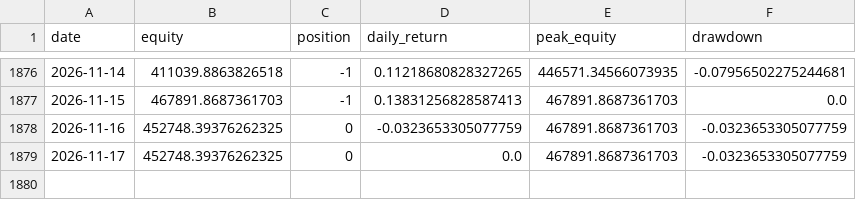
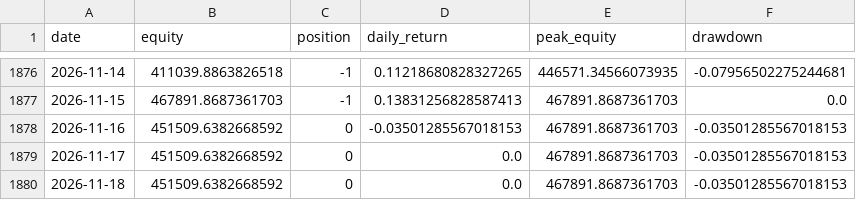
Before and after one commit to dddabtc/usdt-slope-strategies, a CSV file: experiments/long-short/equity.csv, drawn as a sheet; only a part is shown, gaps mark what is left out.

```diff
--- a/experiments/long-short/equity.csv
+++ b/experiments/long-short/equity.csv
@@ -1877,3 +1877,4 @@ date,equity,position,daily_return,peak_equity,drawdown
 2026-11-15,467891.8687361703,-1,0.13831256828587413,467891.8687361703,0.0
-2026-11-16,452748.39376262325,0,-0.0323653305077759,467891.8687361703,-0.0323653305077759
-2026-11-17,452748.39376262325,0,0.0,467891.8687361703,-0.0323653305077759
+2026-11-16,451509.6382668592,0,-0.03501285567018153,467891.8687361703,-0.03501285567018153
+2026-11-17,451509.6382668592,0,0.0,467891.8687361703,-0.03501285567018153
+2026-11-18,451509.6382668592,0,0.0,467891.8687361703,-0.03501285567018153
```
Also changed, not shown: data/dai_market_cap.csv, data/dai_market_cap_full.csv, 17 other files.
